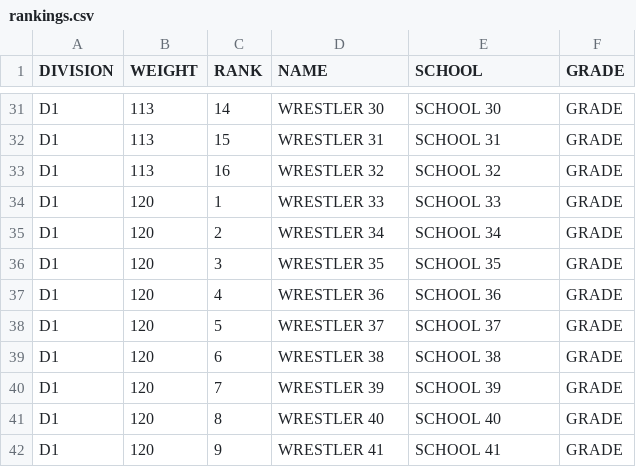
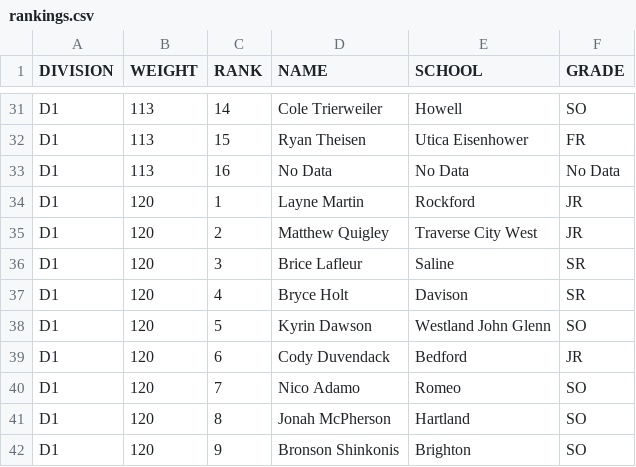
Before and after one commit to ethan-lefevre/pinpoint, a CSV file: backend/data/rankings.csv, drawn as a sheet; only a part is shown, gaps mark what is left out; the diff covers the shown part only; the diff names each change by its address in the sheet, - before the commit and + after, or states it on an @@ line.

```diff
--- a/backend/data/rankings.csv
+++ b/backend/data/rankings.csv
-D31 (NAME): WRESTLER 30
+D31 (NAME): Cole Trierweiler
-E31 (SCHOOL): SCHOOL 30
+E31 (SCHOOL): Howell
-F31 (GRADE): GRADE
+F31 (GRADE): SO
-D32 (NAME): WRESTLER 31
+D32 (NAME): Ryan Theisen
-E32 (SCHOOL): SCHOOL 31
+E32 (SCHOOL): Utica Eisenhower
-F32 (GRADE): GRADE
+F32 (GRADE): FR
-D33 (NAME): WRESTLER 32
+D33 (NAME): No Data
-E33 (SCHOOL): SCHOOL 32
+E33 (SCHOOL): No Data
-F33 (GRADE): GRADE
+F33 (GRADE): No Data
-D34 (NAME): WRESTLER 33
+D34 (NAME): Layne Martin
-E34 (SCHOOL): SCHOOL 33
+E34 (SCHOOL): Rockford
-F34:F35 (GRADE): GRADE
+F34:F35 (GRADE): JR
-D35 (NAME): WRESTLER 34
+D35 (NAME): Matthew Quigley
-E35 (SCHOOL): SCHOOL 34
+E35 (SCHOOL): Traverse City West
-D36 (NAME): WRESTLER 35
+D36 (NAME): Brice Lafleur
-E36 (SCHOOL): SCHOOL 35
+E36 (SCHOOL): Saline
-F36:F37 (GRADE): GRADE
+F36:F37 (GRADE): SR
-D37 (NAME): WRESTLER 36
+D37 (NAME): Bryce Holt
-E37 (SCHOOL): SCHOOL 36
+E37 (SCHOOL): Davison
-D38 (NAME): WRESTLER 37
+D38 (NAME): Kyrin Dawson
-E38 (SCHOOL): SCHOOL 37
+E38 (SCHOOL): Westland John Glenn
-F38 (GRADE): GRADE
+F38 (GRADE): SO
-D39 (NAME): WRESTLER 38
+D39 (NAME): Cody Duvendack
-E39 (SCHOOL): SCHOOL 38
+E39 (SCHOOL): Bedford
-F39 (GRADE): GRADE
+F39 (GRADE): JR
-D40 (NAME): WRESTLER 39
+D40 (NAME): Nico Adamo
-E40 (SCHOOL): SCHOOL 39
+E40 (SCHOOL): Romeo
-F40:F42 (GRADE): GRADE
+F40:F42 (GRADE): SO
-D41 (NAME): WRESTLER 40
+D41 (NAME): Jonah McPherson
-E41 (SCHOOL): SCHOOL 40
+E41 (SCHOOL): Hartland
-D42 (NAME): WRESTLER 41
+D42 (NAME): Bronson Shinkonis
-E42 (SCHOOL): SCHOOL 41
+E42 (SCHOOL): Brighton
```
Also changed, not shown: 156 edited cells elsewhere in this file, 9 other files.
